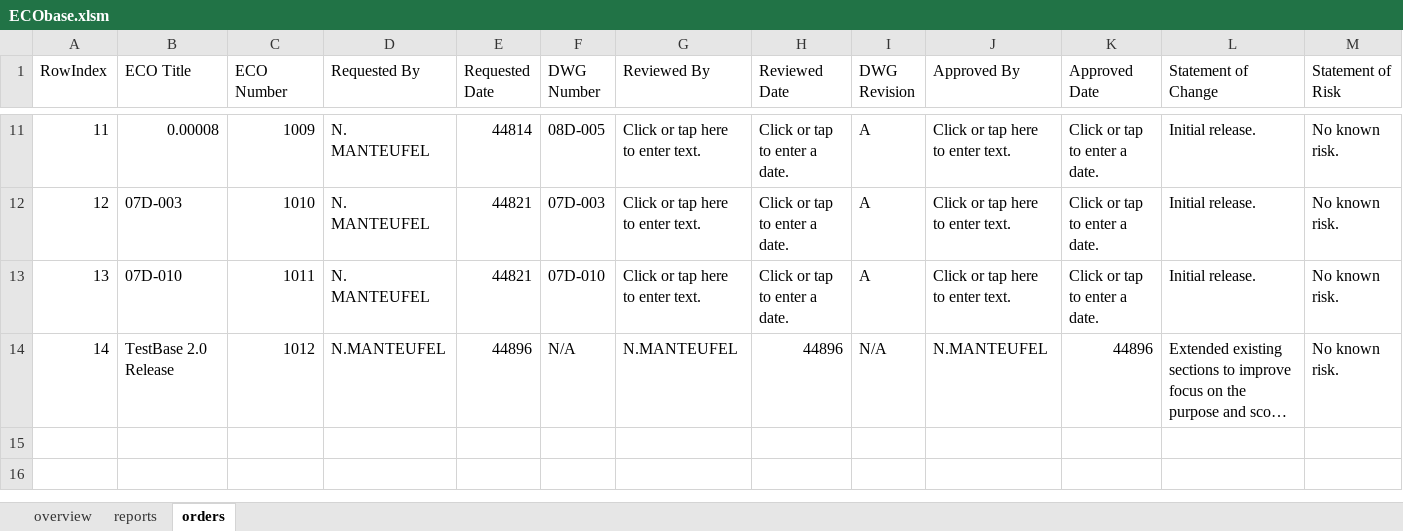
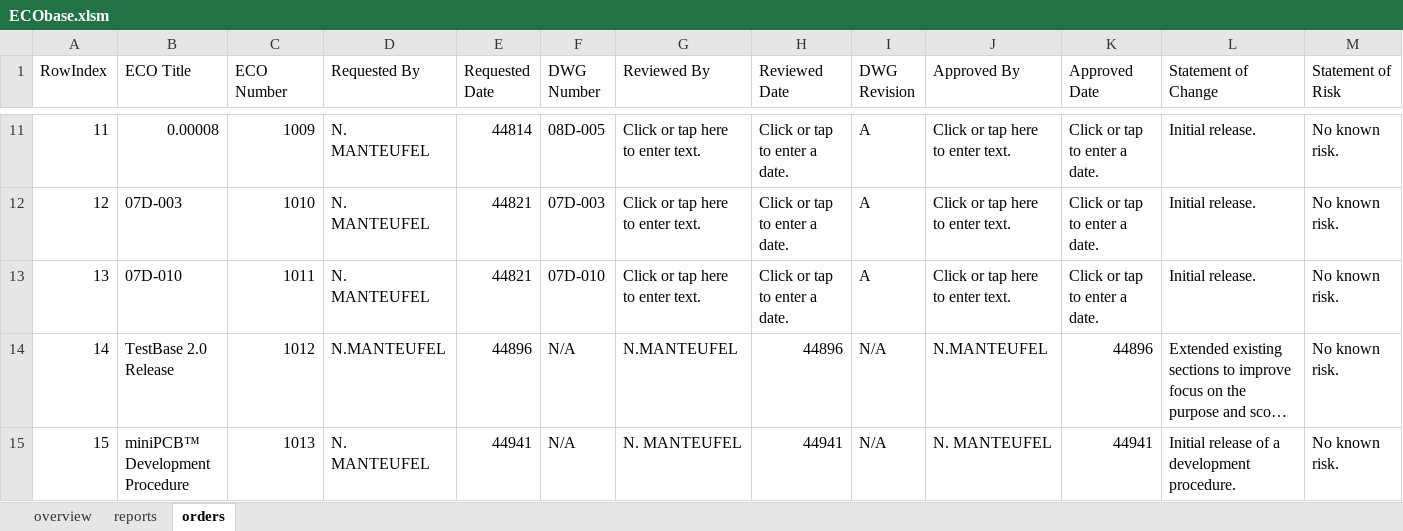
Before and after one commit to miniPCB/EAGLE, an Excel workbook: miniPCB/ENGDOC/ECObase/ECObase.xlsm, sheet orders, drawn as a sheet; only a part is shown, gaps mark what is left out; long unchanged cells end in …; values as stored, in another font and other column widths than the file's, no borders; rows hold the shown columns only; the diff names each change by its address in the sheet, - before the commit and + after, or states it on an @@ line.

```diff
--- a/miniPCB/ENGDOC/ECObase/ECObase.xlsm (sheet orders)
+++ b/miniPCB/ENGDOC/ECObase/ECObase.xlsm (sheet orders)
+row 15: 15 | miniPCB™ Development Procedure | 1013 | N. MANTEUFEL | 44941 | N/A | N. MANTEUFEL | 44941 | N/A | N. MANTEUFEL | 44941 | Initial release of a development procedure. | No known risk.
```
Also changed, not shown: sheet overview, miniPCB/ENGDOC/ECObase/data/recorddata.xlsx, 8 other files.
